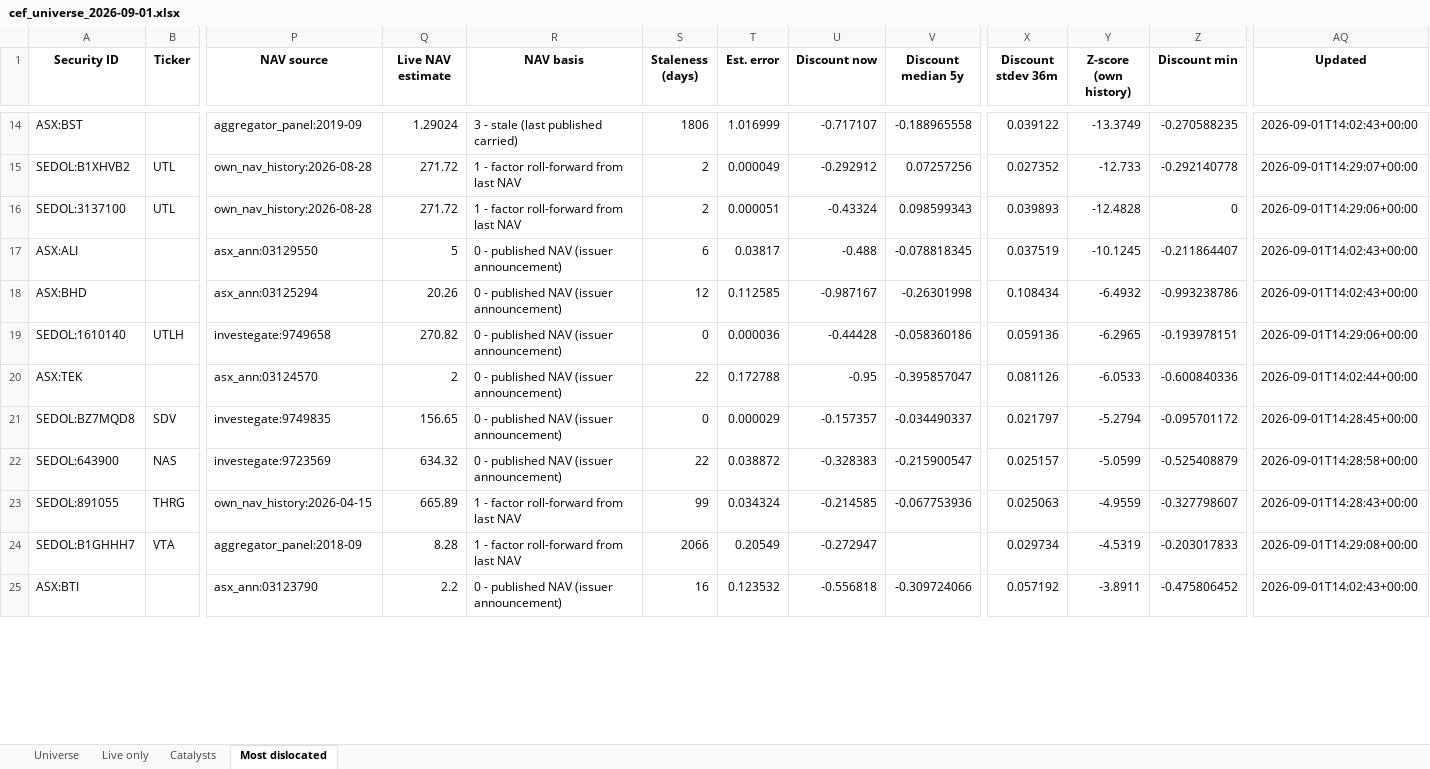
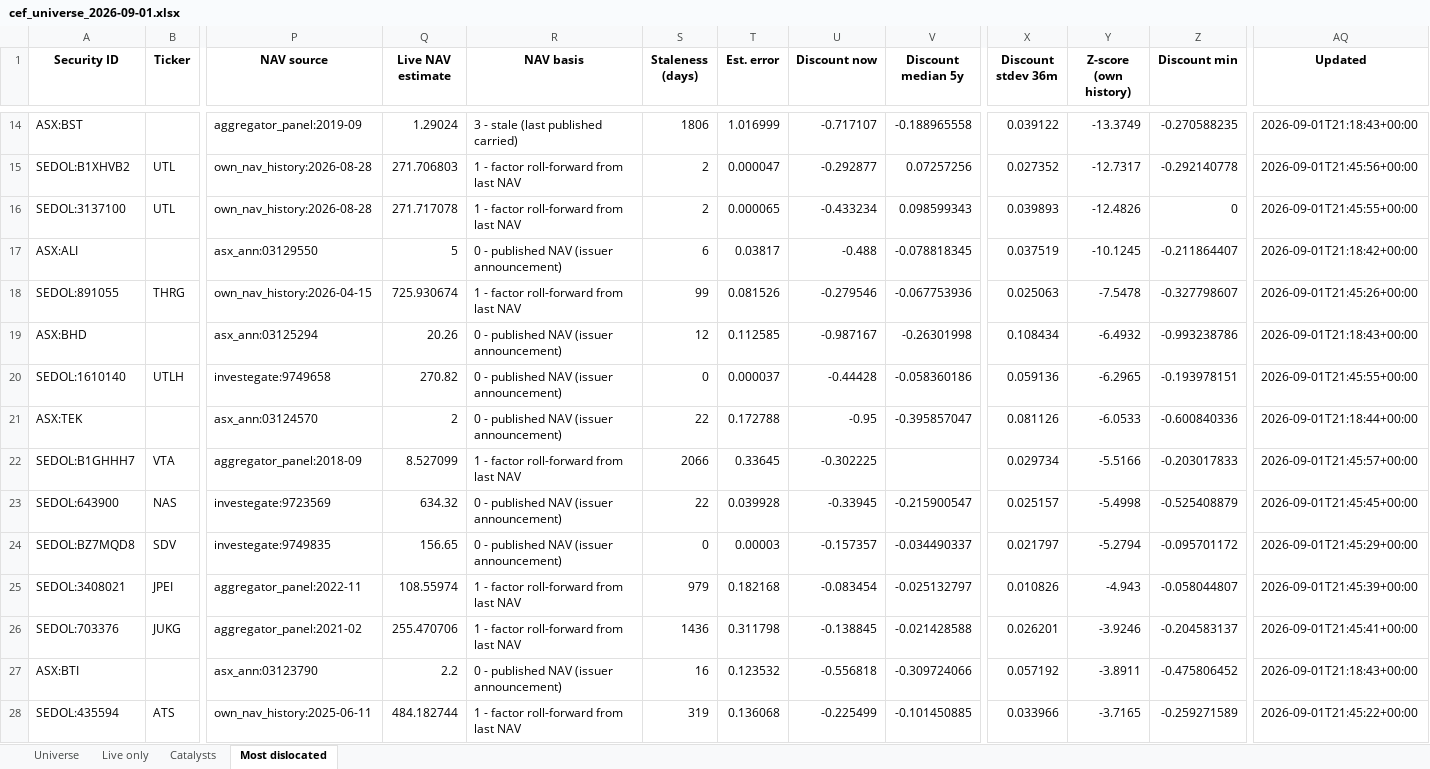
Before and after one commit to hdcapital/cef-research, an Excel workbook: outputs/live/cef_universe_2026-09-01.xlsx, sheet Most dislocated, drawn as a sheet; only a part is shown, gaps mark what is left out; values as stored, in another font and other column widths than the file's, no borders; removed rows and columns are numbered as before the commit, all else as after; rows hold the shown columns only; the diff covers the shown part only; the diff names each change by its address in the sheet, - before the commit and + after, or states it on an @@ line.

```diff
--- a/outputs/live/cef_universe_2026-09-01.xlsx (sheet Most dislocated)
+++ b/outputs/live/cef_universe_2026-09-01.xlsx (sheet Most dislocated)
-AQ14 (Updated): 2026-09-01T14:02:43+00:00
+AQ14 (Updated): 2026-09-01T21:18:43+00:00
-Q15 (Live NAV estimate): 271.72
+Q15 (Live NAV estimate): 271.706803
-T15 (Est. error): 0.000049
+T15 (Est. error): 0.000047
-U15 (Discount now): -0.292912
+U15 (Discount now): -0.292877
-Y15 (Z-score (own history)): -12.733
+Y15 (Z-score (own history)): -12.7317
-AQ15 (Updated): 2026-09-01T14:29:07+00:00
+AQ15 (Updated): 2026-09-01T21:45:56+00:00
-Q16 (Live NAV estimate): 271.72
+Q16 (Live NAV estimate): 271.717078
-T16 (Est. error): 0.000051
+T16 (Est. error): 0.000065
-U16 (Discount now): -0.43324
+U16 (Discount now): -0.433234
-Y16 (Z-score (own history)): -12.4828
+Y16 (Z-score (own history)): -12.4826
-AQ16 (Updated): 2026-09-01T14:29:06+00:00
+AQ16 (Updated): 2026-09-01T21:45:55+00:00
-AQ17 (Updated): 2026-09-01T14:02:43+00:00
+AQ17 (Updated): 2026-09-01T21:18:42+00:00
+row 18: SEDOL:891055 | THRG | own_nav_history:2026-04-15 | 725.930674 | 1 - factor roll-forward from last NAV | 99 | 0.081526 | -0.279546 | -0.067753936 | 0.025063 | -7.5478 | -0.327798607 | 2026-09-01T21:45:26+00:00
-AQ19 (Updated): 2026-09-01T14:02:43+00:00
+AQ19 (Updated): 2026-09-01T21:18:43+00:00
-T20 (Est. error): 0.000036
+T20 (Est. error): 0.000037
-AQ20 (Updated): 2026-09-01T14:29:06+00:00
+AQ20 (Updated): 2026-09-01T21:45:55+00:00
-AQ21 (Updated): 2026-09-01T14:02:44+00:00
+AQ21 (Updated): 2026-09-01T21:18:44+00:00
+row 22: SEDOL:B1GHHH7 | VTA | aggregator_panel:2018-09 | 8.527099 | 1 - factor roll-forward from last NAV | 2066 | 0.33645 | -0.302225 |  | 0.029734 | -5.5166 | -0.203017833 | 2026-09-01T21:45:57+00:00
+row 23: SEDOL:643900 | NAS | investegate:9723569 | 634.32 | 0 - published NAV (issuer announcement) | 22 | 0.039928 | -0.33945 | -0.215900547 | 0.025157 | -5.4998 | -0.525408879 | 2026-09-01T21:45:45+00:00
-T24 (Est. error): 0.000029
+T24 (Est. error): 0.00003
-AQ24 (Updated): 2026-09-01T14:28:45+00:00
+AQ24 (Updated): 2026-09-01T21:45:29+00:00
-row 22: SEDOL:643900 | NAS | investegate:9723569 | 634.32 | 0 - published NAV (issuer announcement) | 22 | 0.038872 | -0.328383 | -0.215900547 | 0.025157 | -5.0599 | -0.525408879 | 2026-09-01T14:28:58+00:00
-row 23: SEDOL:891055 | THRG | own_nav_history:2026-04-15 | 665.89 | 1 - factor roll-forward from last NAV | 99 | 0.034324 | -0.214585 | -0.067753936 | 0.025063 | -4.9559 | -0.327798607 | 2026-09-01T14:28:43+00:00
-row 24: SEDOL:B1GHHH7 | VTA | aggregator_panel:2018-09 | 8.28 | 1 - factor roll-forward from last NAV | 2066 | 0.20549 | -0.272947 |  | 0.029734 | -4.5319 | -0.203017833 | 2026-09-01T14:29:08+00:00
+row 25: SEDOL:3408021 | JPEI | aggregator_panel:2022-11 | 108.55974 | 1 - factor roll-forward from last NAV | 979 | 0.182168 | -0.083454 | -0.025132797 | 0.010826 | -4.943 | -0.058044807 | 2026-09-01T21:45:39+00:00
+row 26: SEDOL:703376 | JUKG | aggregator_panel:2021-02 | 255.470706 | 1 - factor roll-forward from last NAV | 1436 | 0.311798 | -0.138845 | -0.021428588 | 0.026201 | -3.9246 | -0.204583137 | 2026-09-01T21:45:41+00:00
-AQ27 (Updated): 2026-09-01T14:02:43+00:00
+AQ27 (Updated): 2026-09-01T21:18:43+00:00
+row 28: SEDOL:435594 | ATS | own_nav_history:2025-06-11 | 484.182744 | 1 - factor roll-forward from last NAV | 319 | 0.136068 | -0.225499 | -0.101450885 | 0.033966 | -3.7165 | -0.259271589 | 2026-09-01T21:45:22+00:00
```
Also changed, not shown: 5 added rows, 8 removed rows and 111 edited cells elsewhere in this sheet, sheet Universe, sheet Live only, 14 other files.
